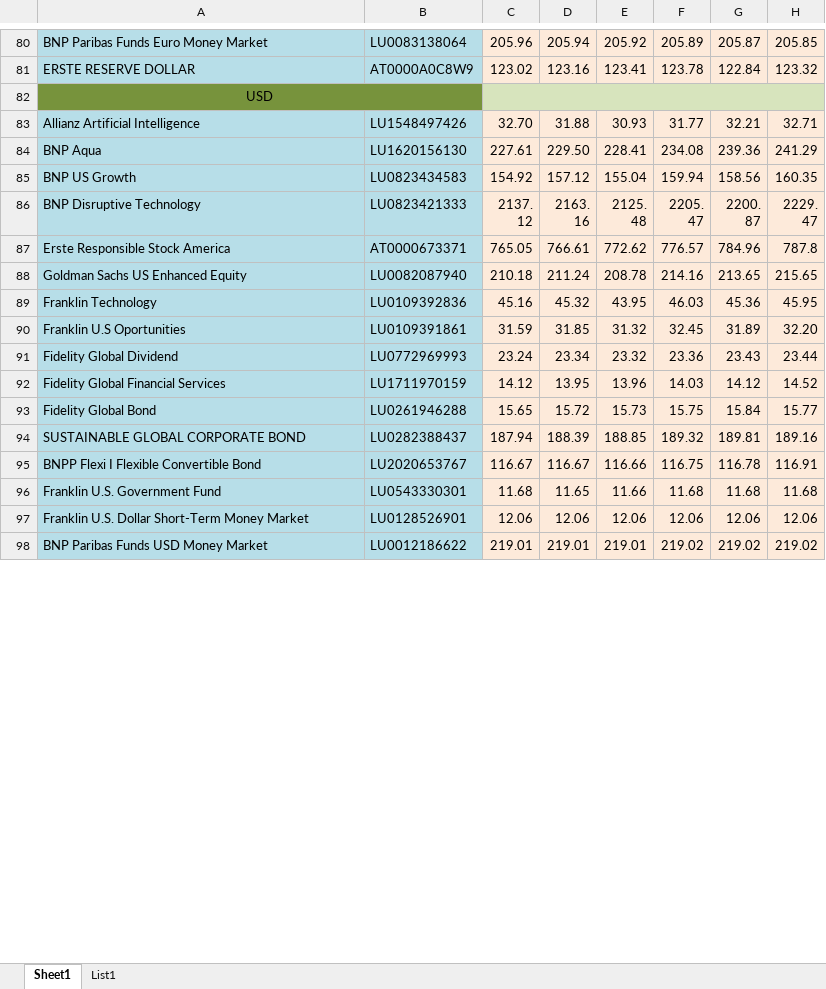
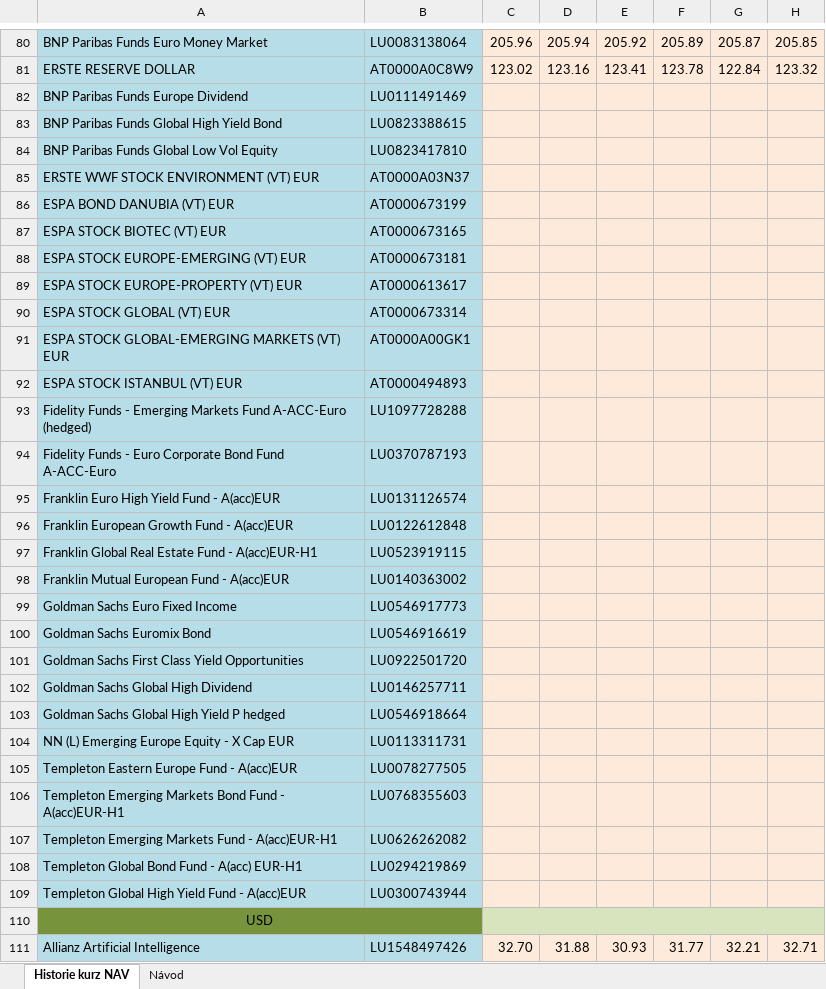
Before and after one commit to malsaleh-cen67580/zpetna-modelace, an Excel workbook: Historie fondů F.xlsx, sheet Historie kurz NAV, drawn as a sheet; only a part is shown, gaps mark what is left out; the shorter side is filled out with more unchanged rows; values as stored, in another font and other column widths than the file's, no borders; rows hold the shown columns only; the diff covers the shown part only; the diff names each change by its address in the sheet, - before the commit and + after, or states it on an @@ line.

```diff
--- a/Historie fondů F.xlsx (sheet Historie kurz NAV)
+++ b/Historie fondů F.xlsx (sheet Historie kurz NAV)
-sheet tab: Sheet1
+sheet tab: Historie kurz NAV
-sheet tab: List1
+sheet tab: Návod
+row 82: BNP Paribas Funds Europe Dividend | LU0111491469
+row 83: BNP Paribas Funds Global High Yield Bond | LU0823388615
+row 84: BNP Paribas Funds Global Low Vol Equity | LU0823417810
+row 85: ERSTE WWF STOCK ENVIRONMENT (VT) EUR | AT0000A03N37
+row 86: ESPA BOND DANUBIA (VT) EUR | AT0000673199
+row 87: ESPA STOCK BIOTEC (VT) EUR | AT0000673165
+row 88: ESPA STOCK EUROPE-EMERGING (VT) EUR | AT0000673181
+row 89: ESPA STOCK EUROPE-PROPERTY (VT) EUR | AT0000613617
+row 90: ESPA STOCK GLOBAL (VT) EUR | AT0000673314
+row 91: ESPA STOCK GLOBAL-EMERGING MARKETS (VT) EUR | AT0000A00GK1
+row 92: ESPA STOCK ISTANBUL (VT) EUR | AT0000494893
+row 93: Fidelity Funds - Emerging Markets Fund A-ACC-Euro (hedged) | LU1097728288
+row 94: Fidelity Funds - Euro Corporate Bond Fund A-ACC-Euro | LU0370787193
+row 95: Franklin Euro High Yield Fund - A(acc)EUR | LU0131126574
+row 96: Franklin European Growth Fund - A(acc)EUR | LU0122612848
+row 97: Franklin Global Real Estate Fund - A(acc)EUR-H1 | LU0523919115
+row 98: Franklin Mutual European Fund - A(acc)EUR | LU0140363002
+row 99: Goldman Sachs Euro Fixed Income | LU0546917773
+row 100: Goldman Sachs Euromix Bond | LU0546916619
+row 101: Goldman Sachs First Class Yield Opportunities | LU0922501720
+row 102: Goldman Sachs Global High Dividend | LU0146257711
+row 103: Goldman Sachs Global High Yield P hedged | LU0546918664
+row 104: NN (L) Emerging Europe Equity - X Cap EUR | LU0113311731
+row 105: Templeton Eastern Europe Fund - A(acc)EUR | LU0078277505
+row 106: Templeton Emerging Markets Bond Fund - A(acc)EUR-H1 | LU0768355603
+row 107: Templeton Emerging Markets Fund - A(acc)EUR-H1 | LU0626262082
+row 108: Templeton Global Bond Fund - A(acc) EUR-H1 | LU0294219869
+row 109: Templeton Global High Yield Fund - A(acc)EUR | LU0300743944
```
Also changed, not shown: 19 added rows, 1 removed row, 254 edited cells and cell formats elsewhere in this sheet, formulas that keep their value.
